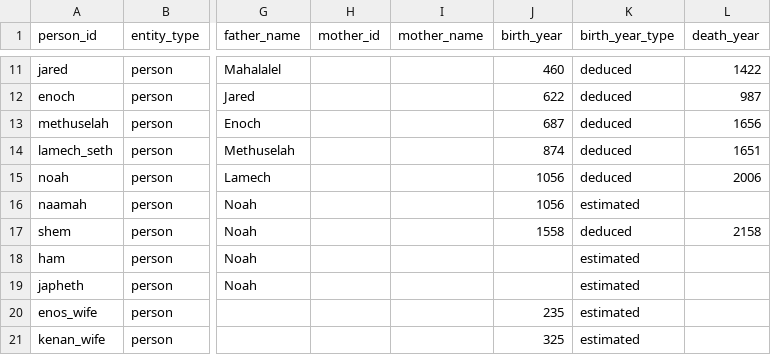
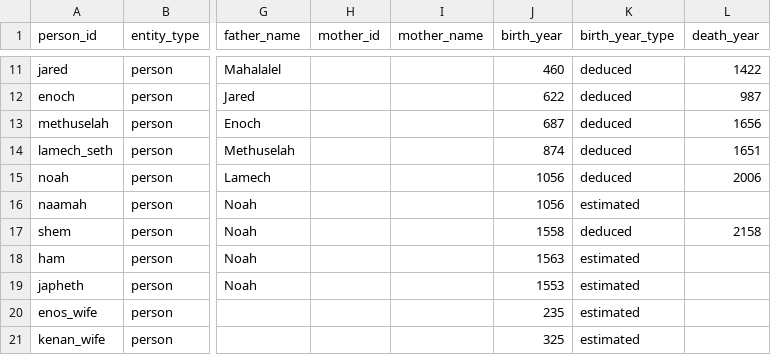
Before and after one commit to chewinga/Bible-Timeline, a CSV file: People.csv, drawn as a sheet; only a part is shown, gaps mark what is left out; the diff names each change by its address in the sheet, - before the commit and + after, or states it on an @@ line.

Commit message:
Update People.csv
Adding birth year estimated number to Japheth and Ham

```diff
--- a/People.csv
+++ b/People.csv
-J18 (birth_year): (empty)
+J18 (birth_year): 1563
-J19 (birth_year): (empty)
+J19 (birth_year): 1553
```
